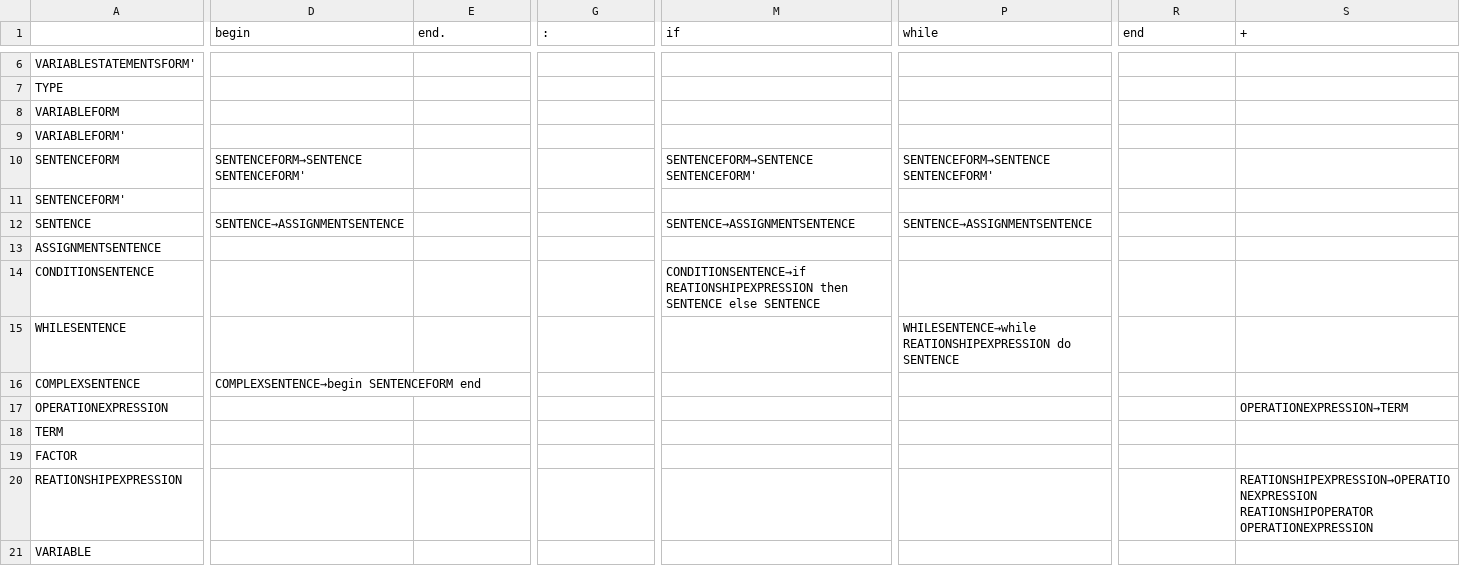
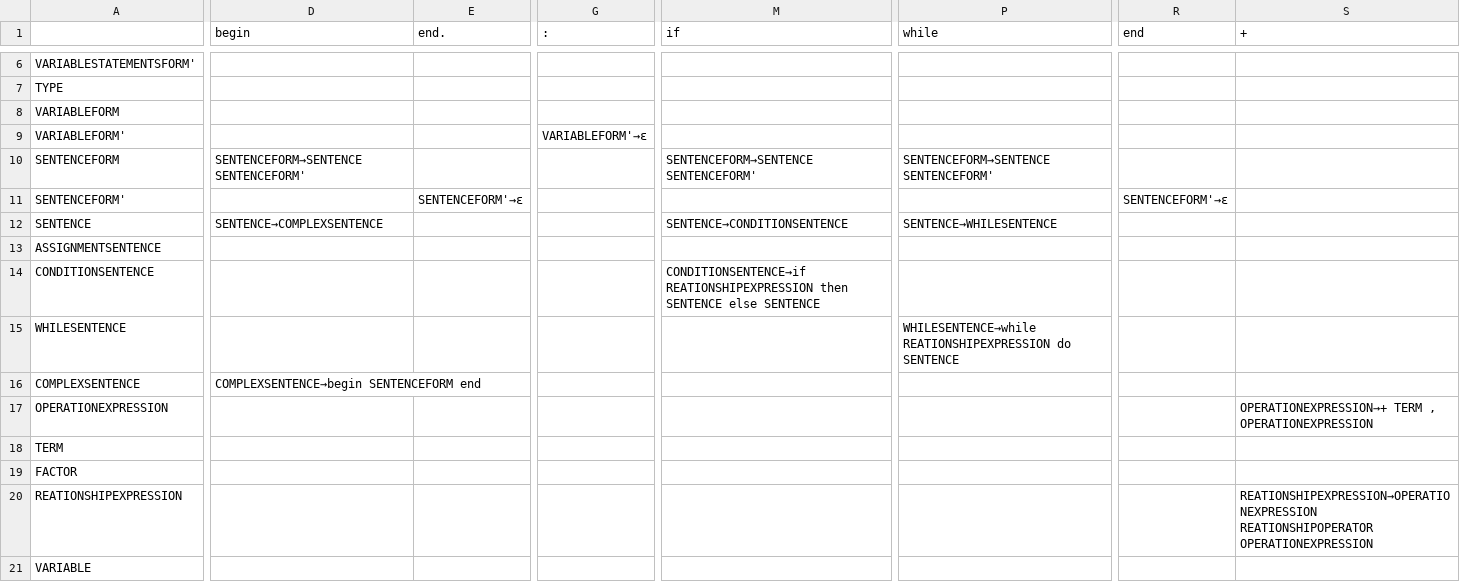
Before and after one commit to mrunhap/compilers, a CSV file: test.csv, drawn as a sheet; only a part is shown, gaps mark what is left out; the diff covers the shown part only; the diff names each change by its address in the sheet, - before the commit and + after, or states it on an @@ line.

```diff
--- a/test.csv
+++ b/test.csv
-G9 (:): (empty)
+G9 (:): VARIABLEFORM'→ε
-E11 (end.): (empty)
+E11 (end.): SENTENCEFORM'→ε
-R11 (end): (empty)
+R11 (end): SENTENCEFORM'→ε
-D12 (begin): SENTENCE→ASSIGNMENTSENTENCE
+D12 (begin): SENTENCE→COMPLEXSENTENCE
-M12 (if): SENTENCE→ASSIGNMENTSENTENCE
+M12 (if): SENTENCE→CONDITIONSENTENCE
-P12 (while): SENTENCE→ASSIGNMENTSENTENCE
+P12 (while): SENTENCE→WHILESENTENCE
-S17 (+): OPERATIONEXPRESSION→TERM
+S17 (+): OPERATIONEXPRESSION→+ TERM , OPERATIONEXPRESSION
```
Also changed, not shown: 1 removed row and 76 edited cells elsewhere in this file, 8 other files.
